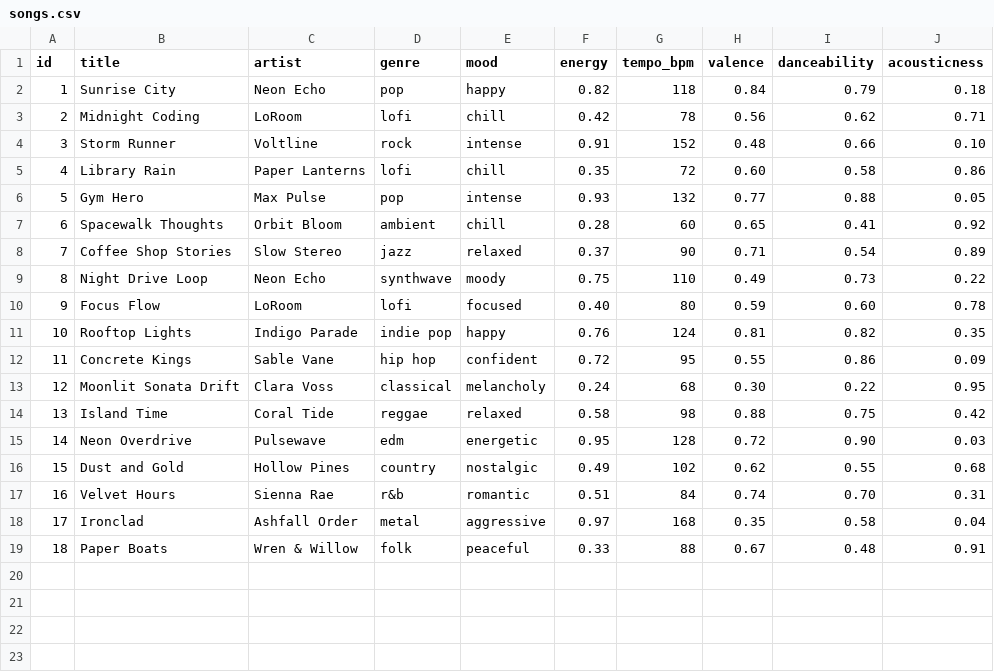
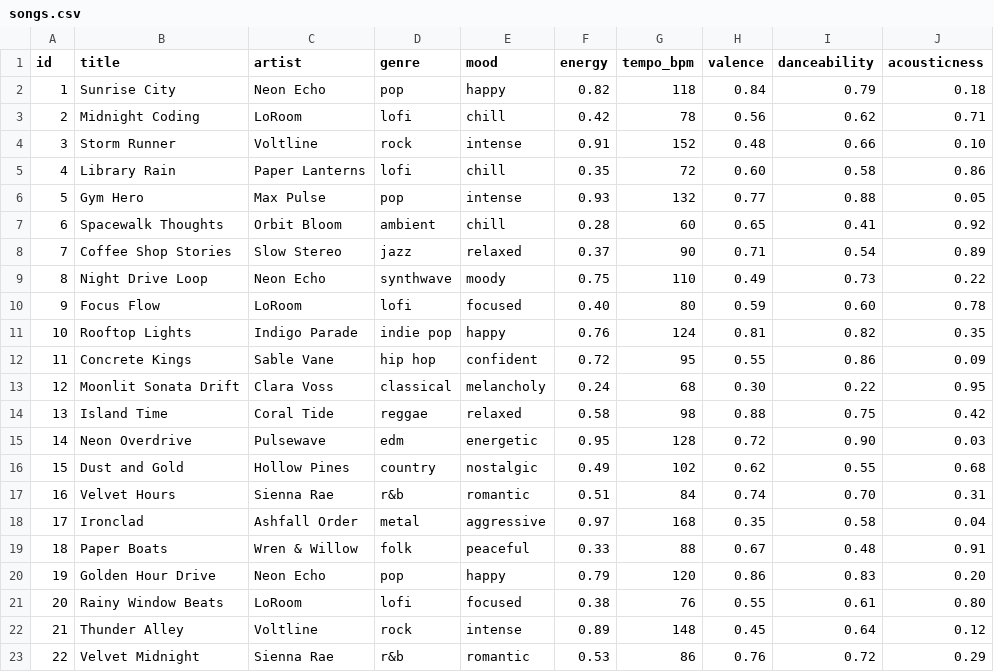
Before and after one commit to EstelleCNB/musicrecommendersimulation, a CSV file: data/songs.csv, drawn as a sheet.

Commit message:
finalized the model card and read me, added a few more songs to the songs.csv.

```diff
--- a/data/songs.csv
+++ b/data/songs.csv
@@ -19 +19,5 @@ id,title,artist,genre,mood,energy,tempo_bpm,valence,danceability,acousticness
 18,Paper Boats,Wren & Willow,folk,peaceful,0.33,88,0.67,0.48,0.91
+19,Golden Hour Drive,Neon Echo,pop,happy,0.79,120,0.86,0.83,0.20
+20,Rainy Window Beats,LoRoom,lofi,focused,0.38,76,0.55,0.61,0.80
+21,Thunder Alley,Voltline,rock,intense,0.89,148,0.45,0.64,0.12
+22,Velvet Midnight,Sienna Rae,r&b,romantic,0.53,86,0.76,0.72,0.29
```
Also changed, not shown: 2 other files.
